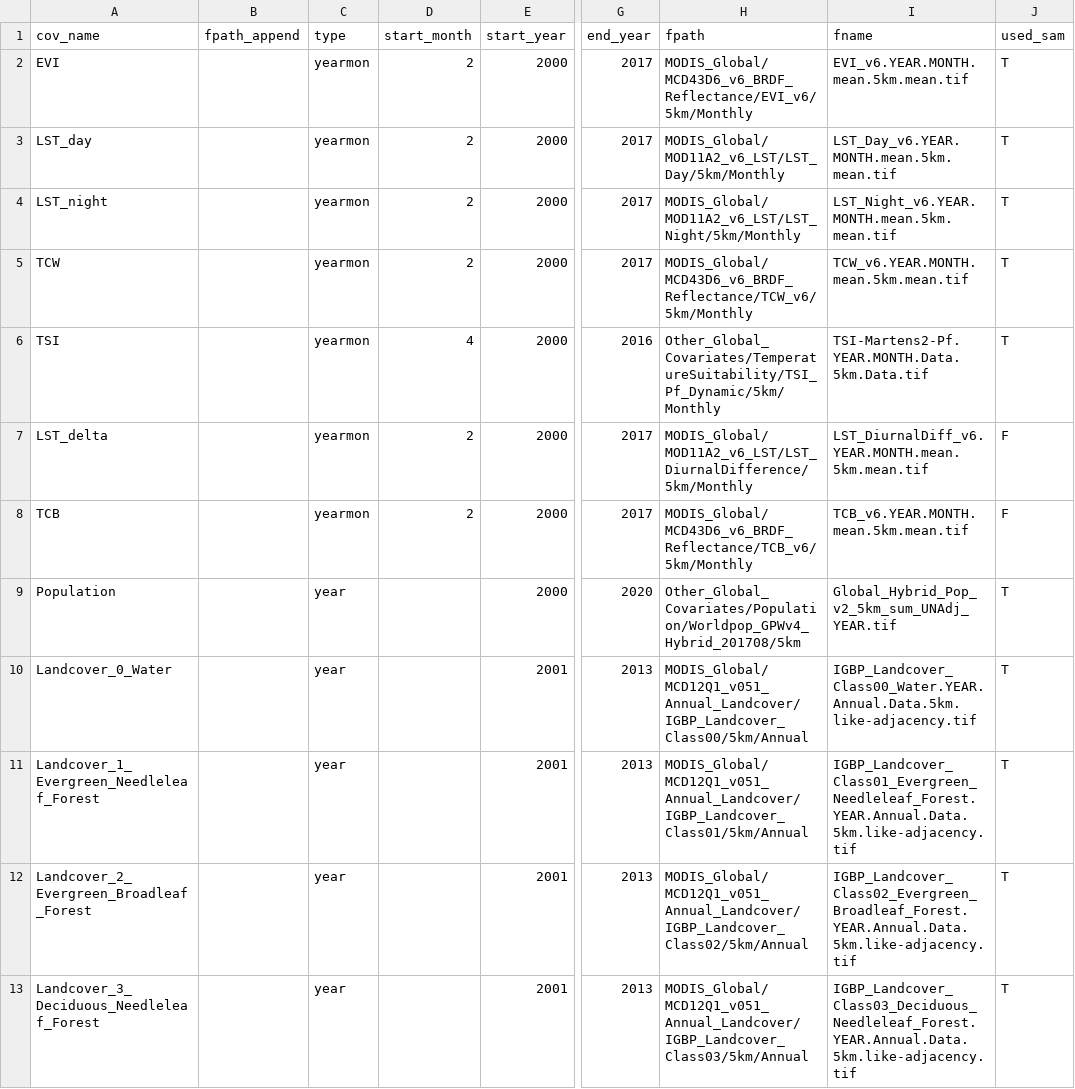
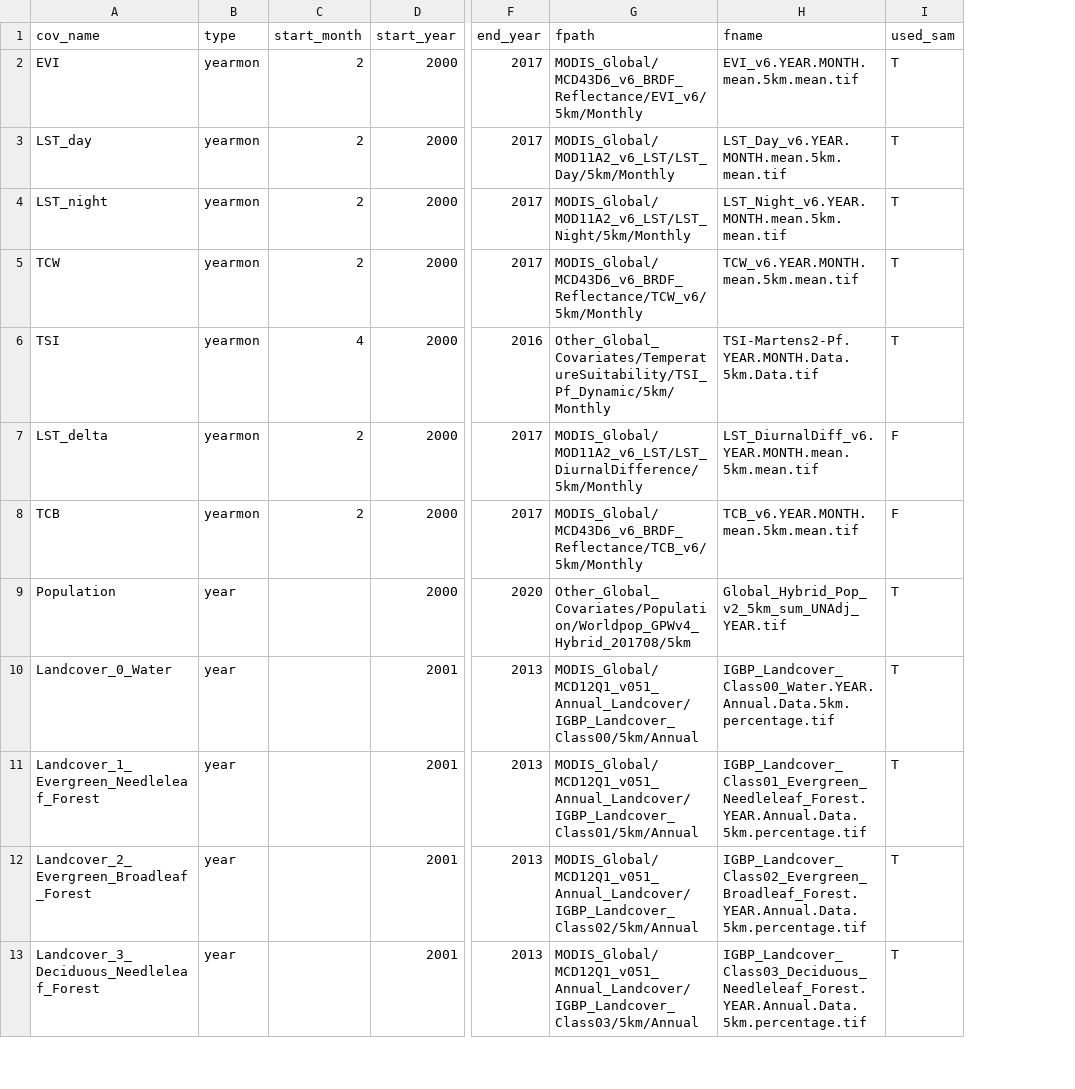
Before and after one commit to bertozzivill/map-itn-cube, a CSV file: generate_cube/covariate_key.csv, drawn as a sheet; only a part is shown, gaps mark what is left out; removed rows and columns are numbered as before the commit, all else as after; the diff covers the shown part only; the diff names each change by its address in the sheet, - before the commit and + after, or states it on an @@ line.

Commit message:
fix incorrect file name in landcover covariates

```diff
--- a/generate_cube/covariate_key.csv
+++ b/generate_cube/covariate_key.csv
-column B (fpath_append), empty
-H10 (fname): IGBP_Landcover_Class00_Water.YEAR.Annual.Data.5km.like-adjacency.tif
+H10 (fname): IGBP_Landcover_Class00_Water.YEAR.Annual.Data.5km.percentage.tif
-H11 (fname): IGBP_Landcover_Class01_Evergreen_Needleleaf_Forest.YEAR.Annual.Data.5km.like-adjacency.tif
+H11 (fname): IGBP_Landcover_Class01_Evergreen_Needleleaf_Forest.YEAR.Annual.Data.5km.percentage.tif
-H12 (fname): IGBP_Landcover_Class02_Evergreen_Broadleaf_Forest.YEAR.Annual.Data.5km.like-adjacency.tif
+H12 (fname): IGBP_Landcover_Class02_Evergreen_Broadleaf_Forest.YEAR.Annual.Data.5km.percentage.tif
-H13 (fname): IGBP_Landcover_Class03_Deciduous_Needleleaf_Forest.YEAR.Annual.Data.5km.like-adjacency.tif
+H13 (fname): IGBP_Landcover_Class03_Deciduous_Needleleaf_Forest.YEAR.Annual.Data.5km.percentage.tif
```
Also changed, not shown: 12 edited cells elsewhere in this file, 1 other file.
